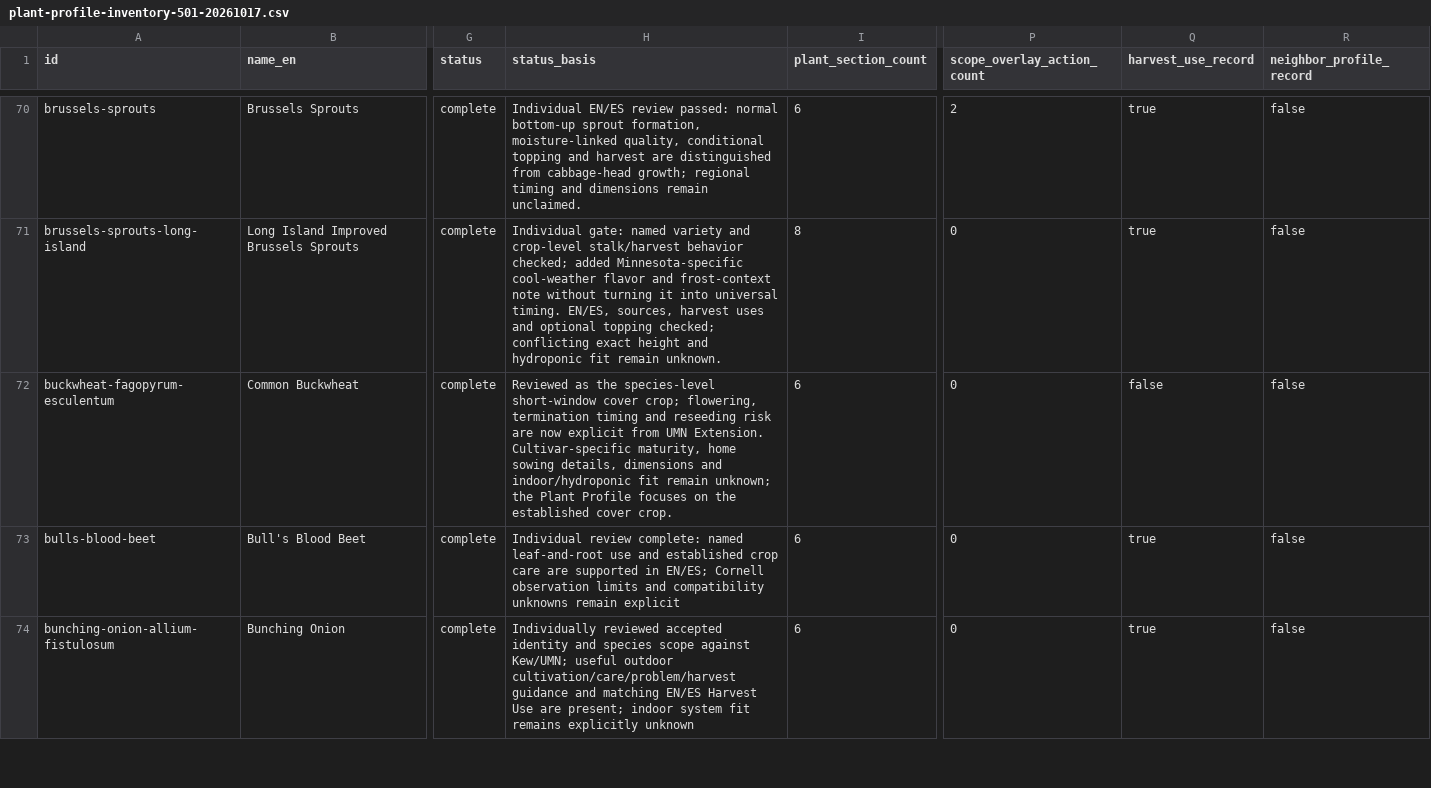
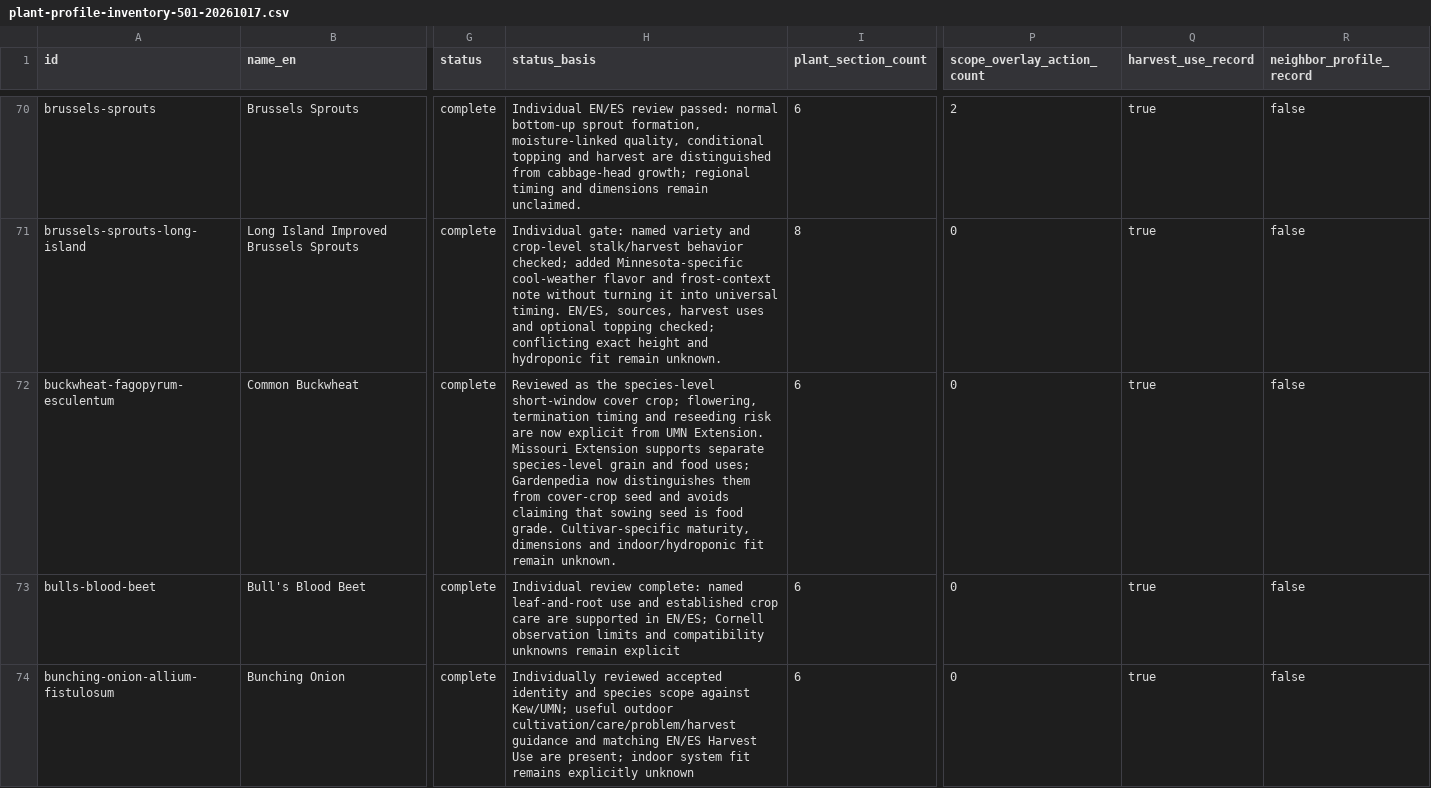
Before and after one commit to juangaudino/streex-garden, a CSV file: labs/gardenpedia/research/plant-profile-inventory-501-20261017.csv, drawn as a sheet; only a part is shown, gaps mark what is left out; the diff names each change by its address in the sheet, - before the commit and + after, or states it on an @@ line.

Commit message:
feat(gardenpedia): document buckwheat harvest and food uses

```diff
--- a/labs/gardenpedia/research/plant-profile-inventory-501-20261017.csv
+++ b/labs/gardenpedia/research/plant-profile-inventory-501-20261017.csv
-H72 (status_basis): …UMN Extension. Cultivar-specific maturity, home sowing details, dimensions and indoor/hydroponic fit remain unknown; the Plant Profile focuses on the established cover crop.
+H72 (status_basis): …UMN Extension. Missouri Extension supports separate species-level grain and food uses; Gardenpedia now distinguishes them from cover-crop seed and avoids claiming that sowing seed is food grade. Cultivar-specific maturity, dimensions and indoor/hydroponic fit remain unknown.
-Q72 (harvest_use_record): false
+Q72 (harvest_use_record): true
```
Also changed, not shown: 3 other files.
